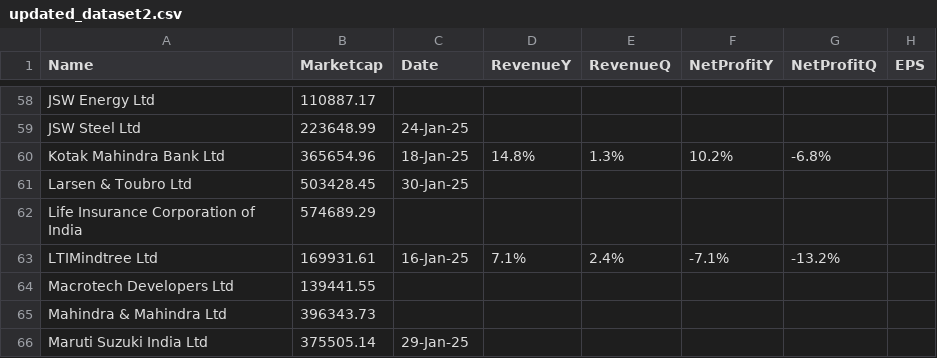
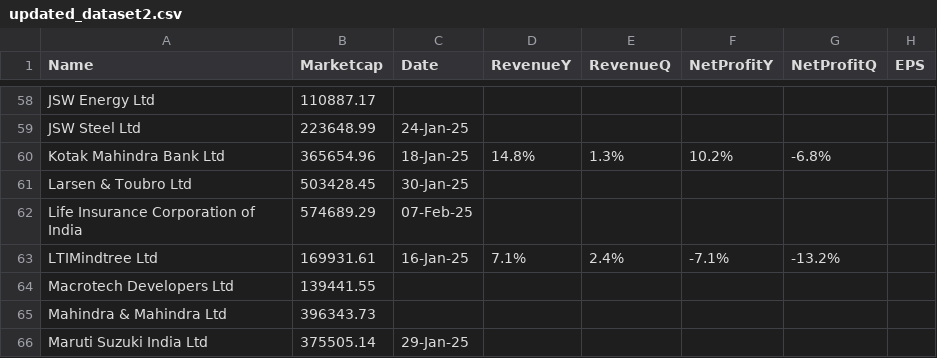
Before and after one commit to locationreviewx/ReviewXwebsite, a CSV file: updated_dataset2.csv, drawn as a sheet; only a part is shown, gaps mark what is left out.

Commit message:
Update updated_dataset2.csv

```diff
--- a/updated_dataset2.csv
+++ b/updated_dataset2.csv
@@ -61,3 +61,3 @@ Kotak Mahindra Bank Ltd,365654.96,18-Jan-25,14.8%,1.3%,10.2%,-6.8%,
 Larsen & Toubro Ltd,503428.45,30-Jan-25,,,,,
-Life Insurance Corporation of India,574689.29,,,,,,
+Life Insurance Corporation of India,574689.29,07-Feb-25,,,,,
 LTIMindtree Ltd,169931.61,16-Jan-25,7.1%,2.4%,-7.1%,-13.2%,
```
